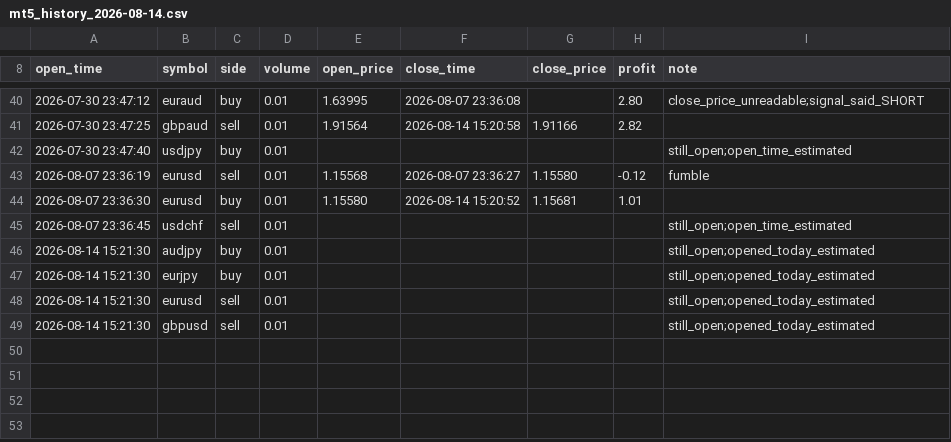
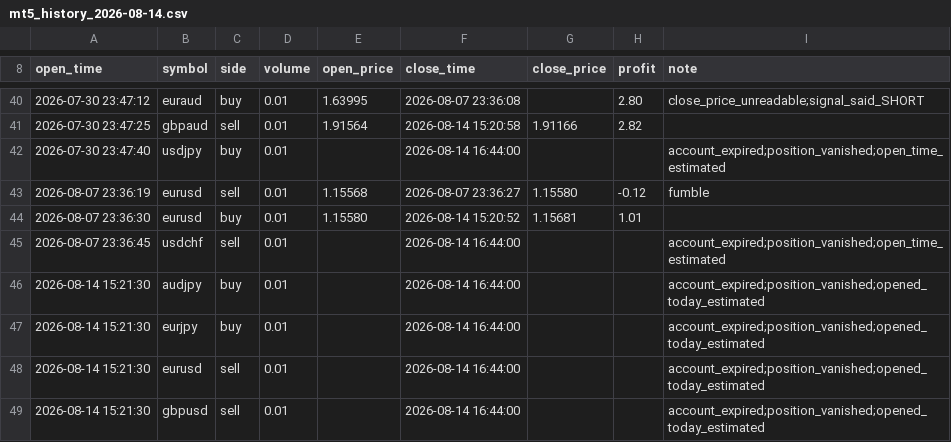
Before and after one commit to danilovpavel1996/financial_forecasting_system, a CSV file: data/live/mt5_history_2026-08-14.csv, drawn as a sheet; only a part is shown, gaps mark what is left out.

```diff
--- a/data/live/mt5_history_2026-08-14.csv
+++ b/data/live/mt5_history_2026-08-14.csv
@@ -41,9 +41,9 @@ open_time,symbol,side,volume,open_price,close_time,close_price,profit,note
 2026-07-30 23:47:25,gbpaud,sell,0.01,1.91564,2026-08-14 15:20:58,1.91166,2.82,
-2026-07-30 23:47:40,usdjpy,buy,0.01,,,,,still_open;open_time_estimated
+2026-07-30 23:47:40,usdjpy,buy,0.01,,2026-08-14 16:44:00,,,account_expired;position_vanished;open_time_estimated
 2026-08-07 23:36:19,eurusd,sell,0.01,1.15568,2026-08-07 23:36:27,1.15580,-0.12,fumble
 2026-08-07 23:36:30,eurusd,buy,0.01,1.15580,2026-08-14 15:20:52,1.15681,1.01,
-2026-08-07 23:36:45,usdchf,sell,0.01,,,,,still_open;open_time_estimated
-2026-08-14 15:21:30,audjpy,buy,0.01,,,,,still_open;opened_today_estimated
-2026-08-14 15:21:30,eurjpy,buy,0.01,,,,,still_open;opened_today_estimated
-2026-08-14 15:21:30,eurusd,sell,0.01,,,,,still_open;opened_today_estimated
-2026-08-14 15:21:30,gbpusd,sell,0.01,,,,,still_open;opened_today_estimated
+2026-08-07 23:36:45,usdchf,sell,0.01,,2026-08-14 16:44:00,,,account_expired;position_vanished;open_time_estimated
+2026-08-14 15:21:30,audjpy,buy,0.01,,2026-08-14 16:44:00,,,account_expired;position_vanished;opened_today_estimated
+2026-08-14 15:21:30,eurjpy,buy,0.01,,2026-08-14 16:44:00,,,account_expired;position_vanished;opened_today_estimated
+2026-08-14 15:21:30,eurusd,sell,0.01,,2026-08-14 16:44:00,,,account_expired;position_vanished;opened_today_estimated
+2026-08-14 15:21:30,gbpusd,sell,0.01,,2026-08-14 16:44:00,,,account_expired;position_vanished;opened_today_estimated
```
Also changed, not shown: data/live/mt5_history_metaapi.csv, 4 other files.
